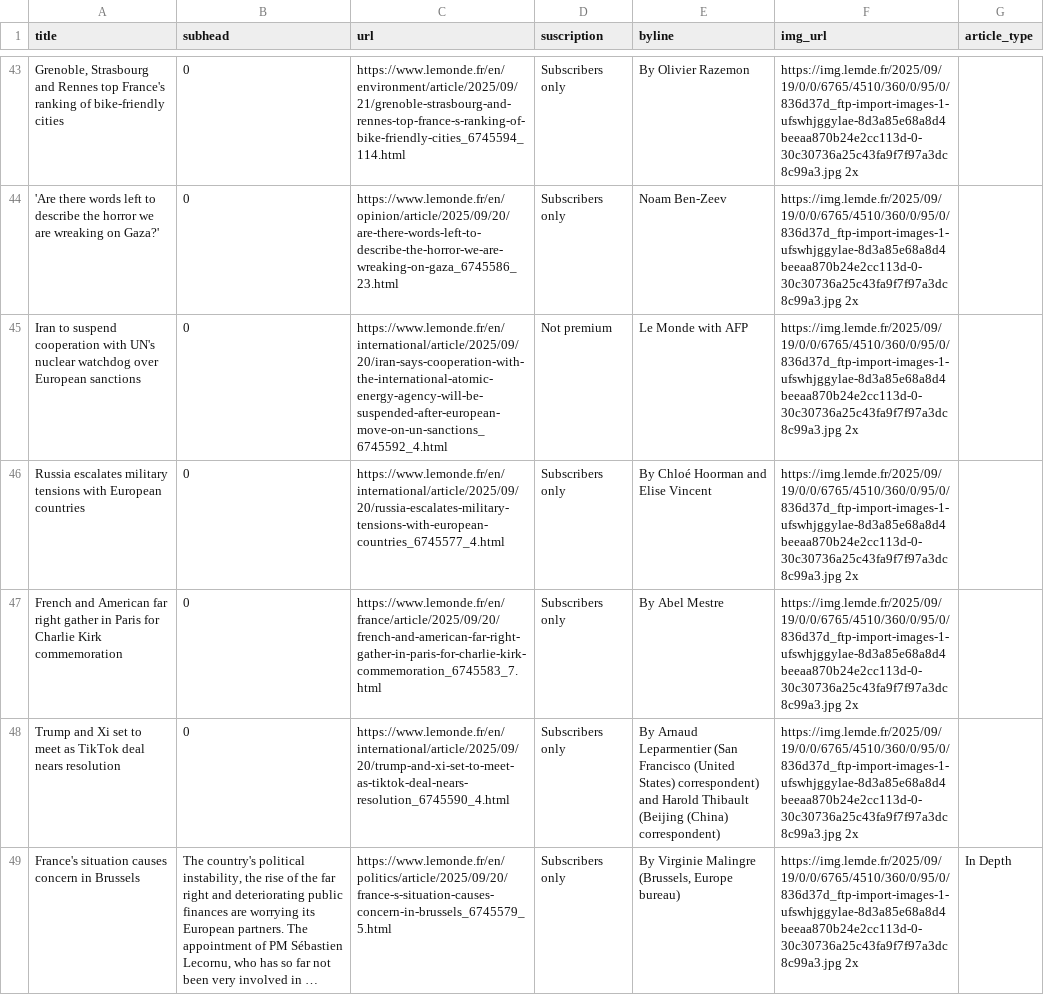
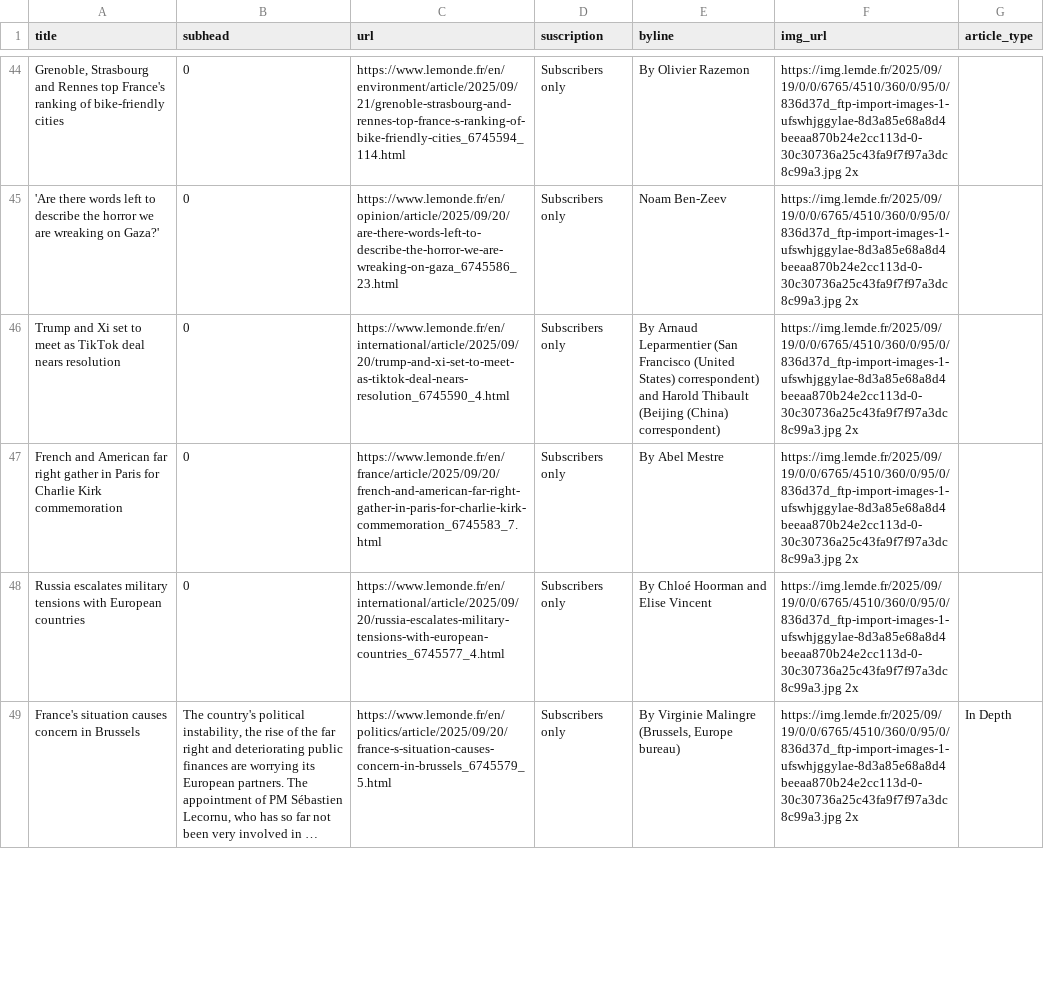
Before and after one commit to tefaceli/LEDE-homework-scraping, a CSV file: le_monde.csv, drawn as a sheet; only a part is shown, gaps mark what is left out; long unchanged cells end in …; removed rows and columns are numbered as before the commit, all else as after; the diff covers the shown part only; the diff names each change by its address in the sheet, - before the commit and + after, or states it on an @@ line.

```diff
--- a/le_monde.csv
+++ b/le_monde.csv
-A46 (title): Iran to suspend cooperation with UN's nuclear watchdog over European sanctions
+A46 (title): Trump and Xi set to meet as TikTok deal nears resolution
-C46 (url): https://www.lemonde.fr/en/international/article/2025/09/20/iran-says-cooperation-with-the-international-atomic-energy-agency-will-be-suspended-after-european-move-on-un-sanctions_6745592_4.html
+C46 (url): https://www.lemonde.fr/en/international/article/2025/09/20/trump-and-xi-set-to-meet-as-tiktok-deal-nears-resolution_6745590_4.html
-D46 (suscription): Not premium
+D46 (suscription): Subscribers only
-E46 (byline): Le Monde with AFP
+E46 (byline): By Arnaud Leparmentier (San Francisco (United States) correspondent) and Harold Thibault (Beijing (China) correspondent)
-row 48: Trump and Xi set to meet as TikTok deal nears resolution | 0 | https://www.lemonde.fr/en/international/article/2025/09/20/trump-and-xi-set-to-meet-as-tiktok-deal-nears-resolution_6745590_4.html | Subscribers only | By Arnaud Leparmentier (San Francisco (United States) correspondent) and Harold Thibault (Beijing (China) correspondent) | https://img.lemde.fr/2025/09/19/0/0/6765/4510/360/0/95/0/836d37d_ftp-import-images-1-ufswhjggylae-8d3a85e68a8d4beeaa870b24e2cc113d-0-30c30736a25c43fa9f7f97a3dc8c99a3.jpg 2x
```
Also changed, not shown: 4 added rows, 3 removed rows and 6 edited cells elsewhere in this file.
